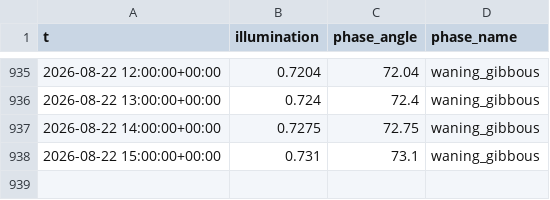
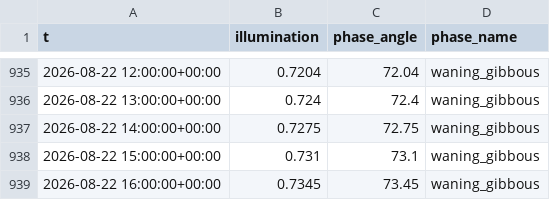
Before and after one commit to richardmhuse/do-not-hit-the-bridge-V2, a CSV file: data/raw/lunar.csv, drawn as a sheet; only a part is shown, gaps mark what is left out.

```diff
--- a/data/raw/lunar.csv
+++ b/data/raw/lunar.csv
@@ -938 +938,2 @@ t,illumination,phase_angle,phase_name
 2026-08-22 15:00:00+00:00,0.731,73.1,waning_gibbous
+2026-08-22 16:00:00+00:00,0.7345,73.45,waning_gibbous
```
Also changed, not shown: data/processed/forecast.csv, data/raw/measured.csv, 39 other files.
